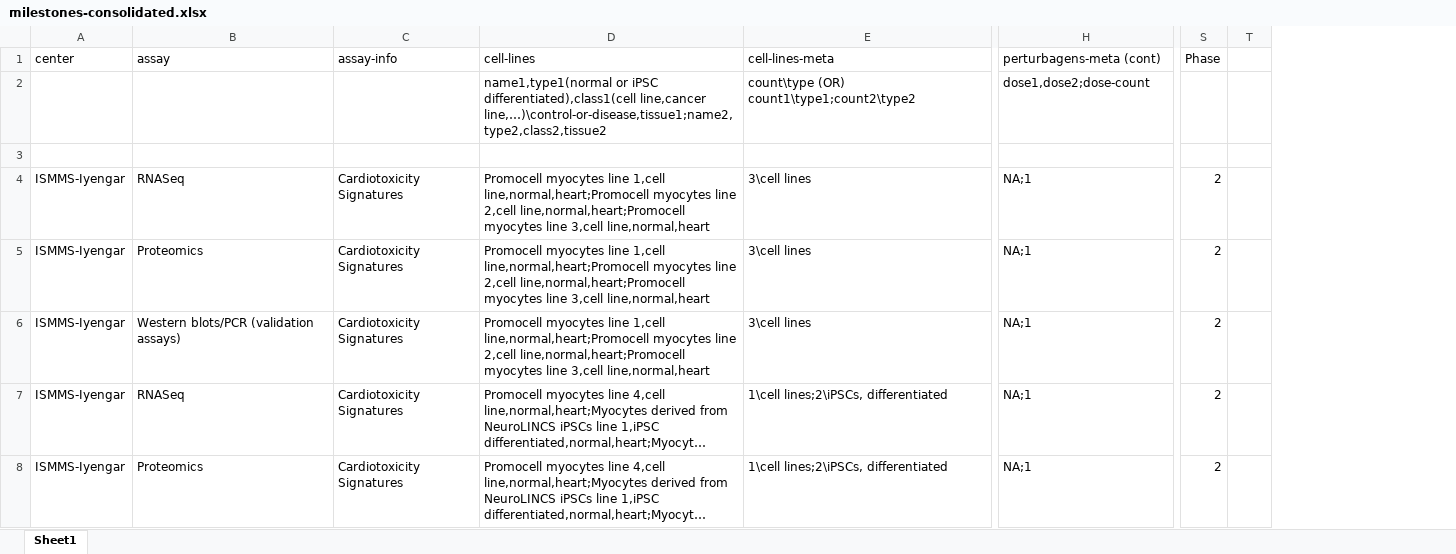
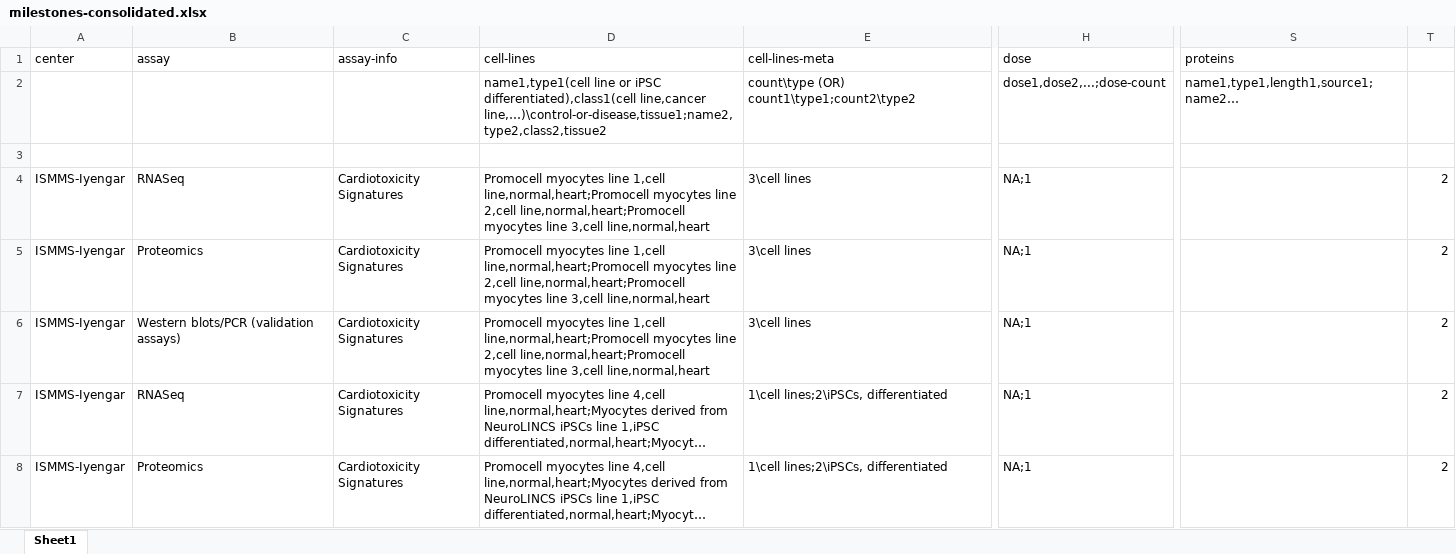
Before and after one commit to sherry-jenkins/milestones-db, an Excel workbook: milestones-consolidated.xlsx, sheet Sheet1, drawn as a sheet; only a part is shown, gaps mark what is left out; long unchanged cells end in …; values as stored, in another font and other column widths than the file's, no cell formats; removed rows and columns are numbered as before the commit, all else as after; the diff covers the shown part only; the diff names each change by its address in the sheet, - before the commit and + after, or states it on an @@ line.

```diff
--- a/milestones-consolidated.xlsx (sheet Sheet1)
+++ b/milestones-consolidated.xlsx (sheet Sheet1)
+column S (proteins), row 2: name1,type1,length1,source1;name2…
-column T, empty
-H1: perturbagens-meta (cont)
+H1: dose
-T1: Phase
+T1: (empty)
-D2 (cell-lines): name1,type1(normal or iPSC…
+D2 (cell-lines): name1,type1(cell line or iPSC…
-H2 (dose): dose1,dose2;dose-count
+H2 (dose): dose1,dose2,...;dose-count
```
Also changed, not shown: 4 added rows, 188 removed rows and 139 edited cells elsewhere in this sheet, cell formats, 1 other file.
